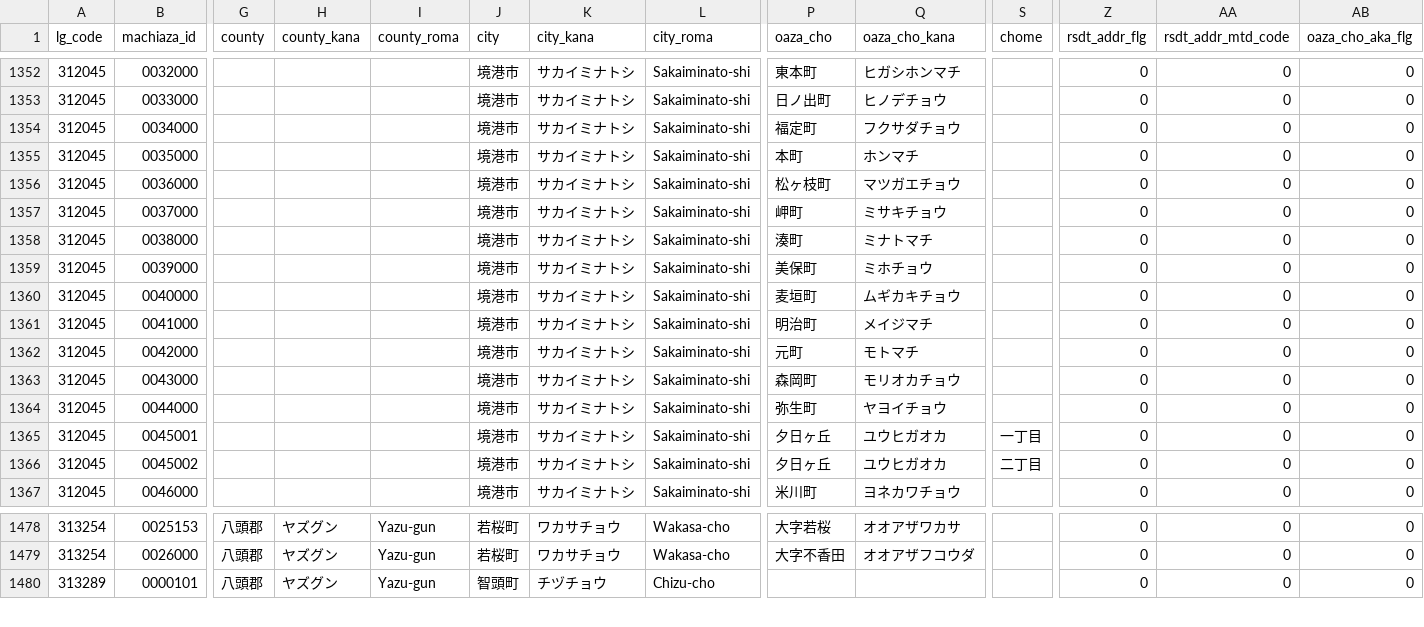
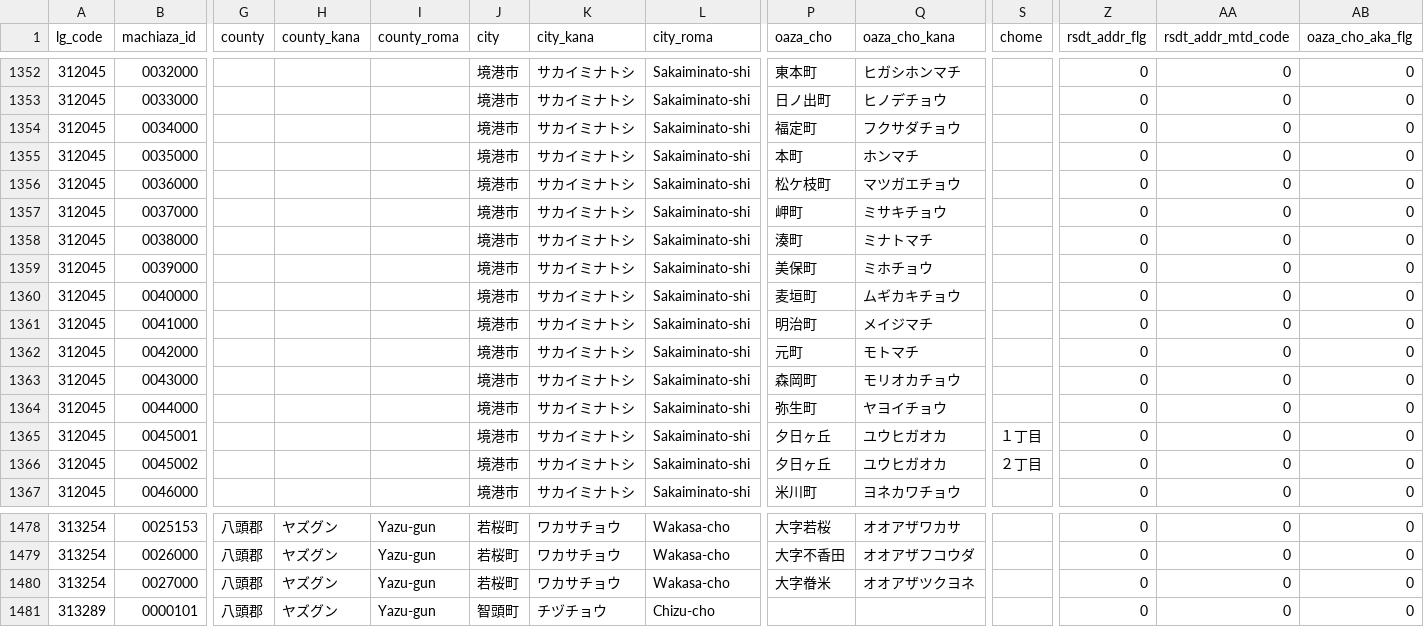
Before and after one commit to zero3kw/abr-mt-town-list, a CSV file: data/mt_town_pref31.csv, drawn as a sheet; only a part is shown, gaps mark what is left out; rows hold the shown columns only; the diff names each change by its address in the sheet, - before the commit and + after, or states it on an @@ line.

```diff
--- a/data/mt_town_pref31.csv
+++ b/data/mt_town_pref31.csv
-P1356 (oaza_cho): 松ヶ枝町
+P1356 (oaza_cho): 松ケ枝町
-S1365 (chome): 一丁目
+S1365 (chome): １丁目
-S1366 (chome): 二丁目
+S1366 (chome): ２丁目
+row 1480: 313254 | 0027000 | 八頭郡 | ヤズグン | Yazu-gun | 若桜町 | ワカサチョウ | Wakasa-cho | 大字𣇃米 | オオアザツクヨネ |  | 0 | 0 | 0
```
Also changed, not shown: data/mt_town_pref19.csv, data/mt_town_pref24.csv, 21 other files.
